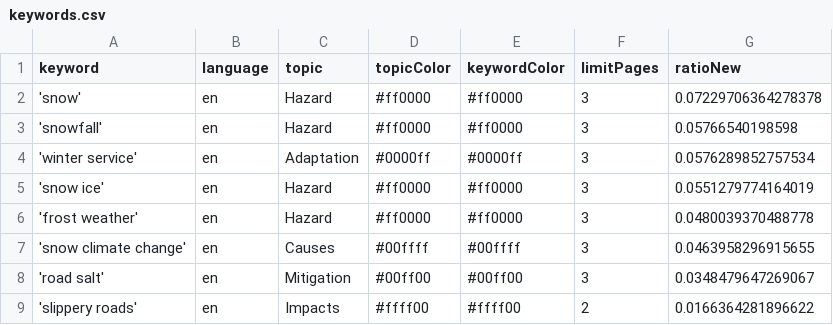
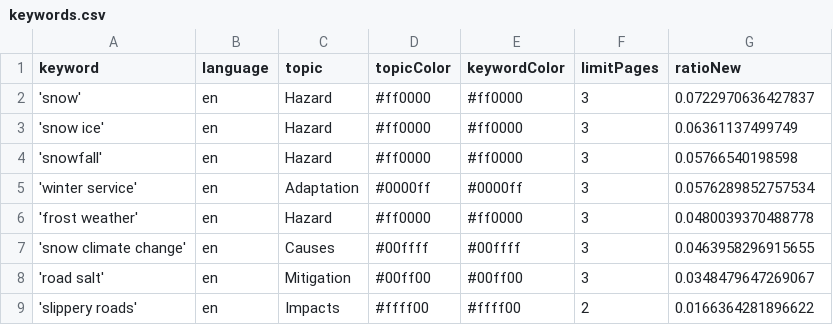
Before and after one commit to mizilett-news/snowIsComing, a CSV file: keywords.csv, drawn as a sheet.

```diff
--- a/keywords.csv
+++ b/keywords.csv
@@ -1,6 +1,6 @@
 keyword,language,topic,topicColor,keywordColor,limitPages,ratioNew
-'snow',en,Hazard,#ff0000,#ff0000,3,0.07229706364278378
+'snow',en,Hazard,#ff0000,#ff0000,3,0.0722970636427837
+'snow ice',en,Hazard,#ff0000,#ff0000,3,0.06361137499749
 'snowfall',en,Hazard,#ff0000,#ff0000,3,0.05766540198598
 'winter service',en,Adaptation,#0000ff,#0000ff,3,0.0576289852757534
-'snow ice',en,Hazard,#ff0000,#ff0000,3,0.0551279774164019
 'frost weather',en,Hazard,#ff0000,#ff0000,3,0.0480039370488778
```
Also changed, not shown: csv/news_2026_07.csv.
